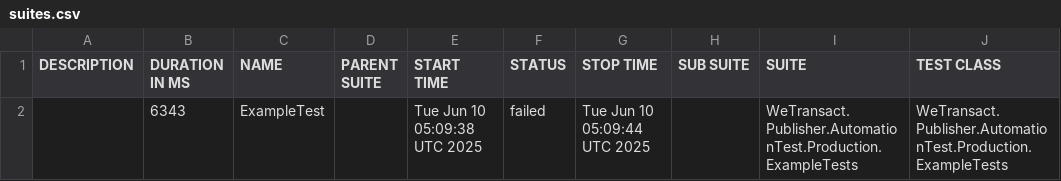
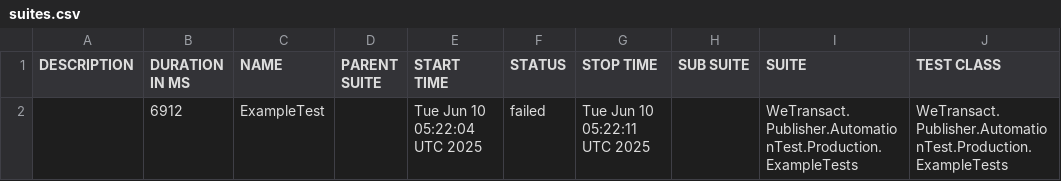
Before and after one commit to phatle1/Mai, a CSV file: data/suites.csv, drawn as a sheet; only a part is shown; the diff names each change by its address in the sheet, - before the commit and + after, or states it on an @@ line.

```diff
--- a/data/suites.csv
+++ b/data/suites.csv
-B2 (DURATION IN MS): 6343
+B2 (DURATION IN MS): 6912
-E2 (START TIME): Tue Jun 10 05:09:38 UTC 2025
+E2 (START TIME): Tue Jun 10 05:22:04 UTC 2025
-G2 (STOP TIME): Tue Jun 10 05:09:44 UTC 2025
+G2 (STOP TIME): Tue Jun 10 05:22:11 UTC 2025
```
Also changed, not shown: 23 other files.
